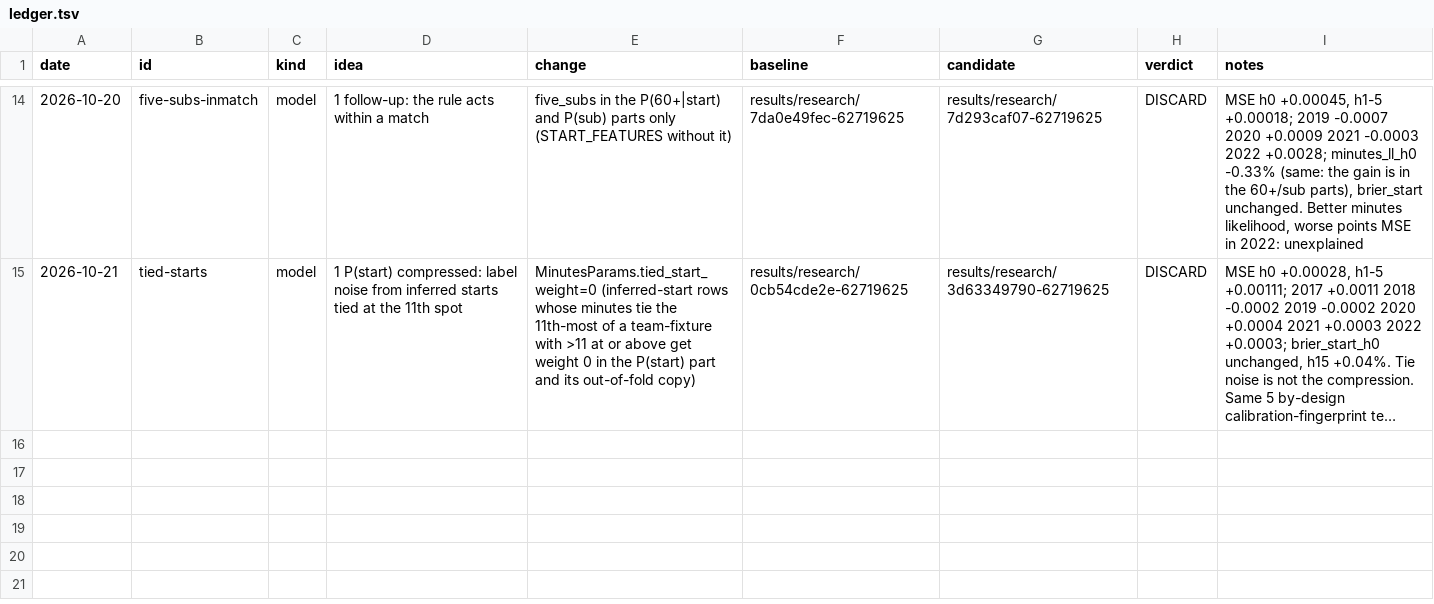
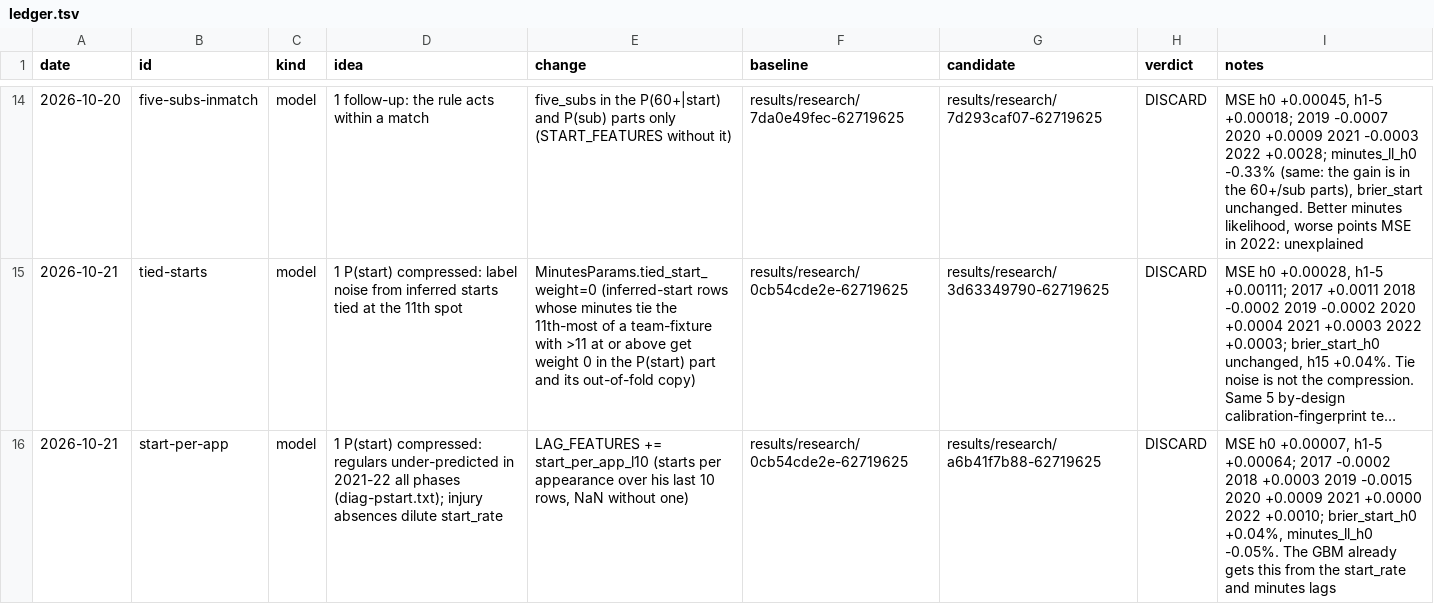
Before and after one commit to samintisar/fpl-optimizer, a TSV file: autoresearch/ledger.tsv, drawn as a sheet; only a part is shown, gaps mark what is left out; long unchanged cells end in …; the diff names each change by its address in the sheet, - before the commit and + after, or states it on an @@ line.

```diff
--- a/autoresearch/ledger.tsv
+++ b/autoresearch/ledger.tsv
+row 16: 2026-10-21 | start-per-app | model | 1 P(start) compressed: regulars under-predicted in 2021-22 all phases (diag-pstart.txt); injury absences dilute start_rate | LAG_FEATURES += start_per_app_l10 (starts per appearance over his last 10 rows, NaN without one) | results/research/0cb54cde2e-62719625 | results/research/a6b41f7b88-62719625 | DISCARD | MSE h0 +0.00007, h1-5 +0.00064; 2017 -0.0002 2018 +0.0003 2019 -0.0015 2020 +0.0009 2021 +0.0000 2022 +0.0010; brier_start_h0 +0.04%, minutes_ll_h0 -0.05%. The GBM already gets this from the start_rate and minutes lags
```
